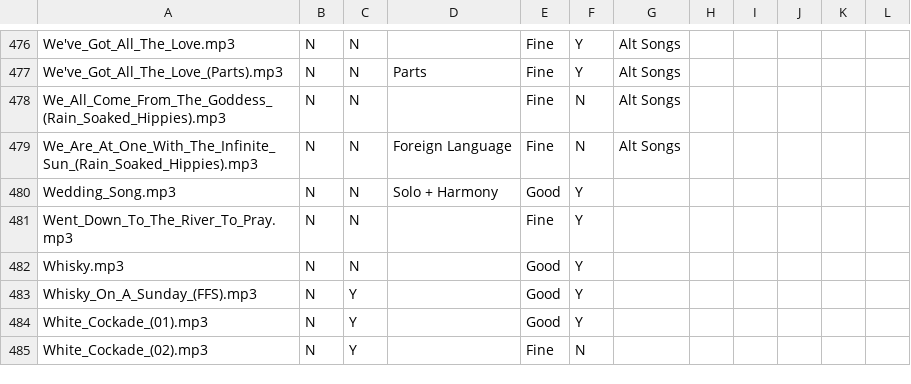
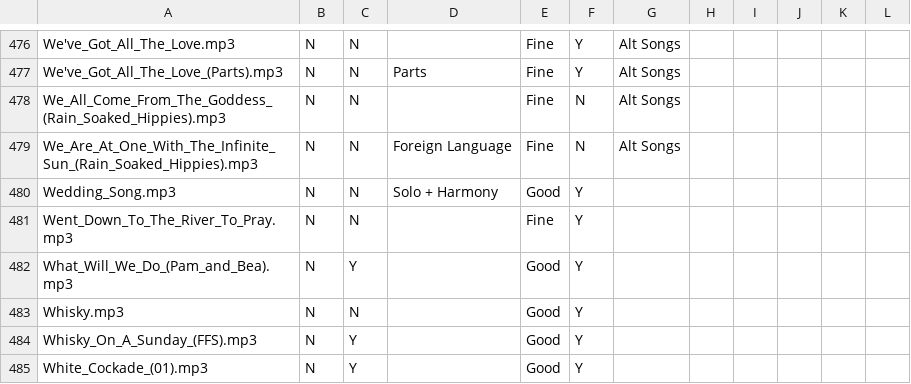
Before and after one commit to glee-uk/virtualcampfire, a CSV file: songs.csv, drawn as a sheet; only a part is shown, gaps mark what is left out; the shorter side is filled out with more unchanged rows.

```diff
--- a/songs.csv
+++ b/songs.csv
@@ -481,2 +481,3 @@
 "Went_Down_To_The_River_To_Pray.mp3","N","N","","Fine","Y","","","","","",""
+"What_Will_We_Do_(Pam_and_Bea).mp3","N","Y","","Good","Y","","","","","",""
 "Whisky.mp3","N","N","","Good","Y","","","","","",""
```
Also changed, not shown: 1 other file.
